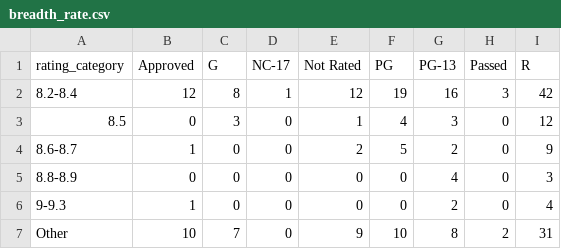
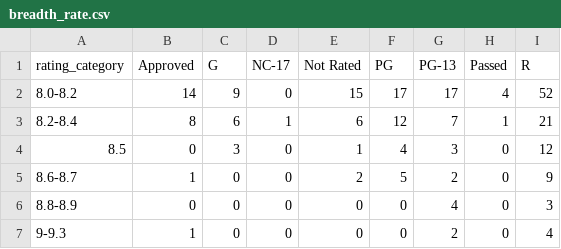
Before and after one commit to waipingng/Project-X, a CSV file: artifacts/breadth_rate.csv, drawn as a sheet.

```diff
--- a/artifacts/breadth_rate.csv
+++ b/artifacts/breadth_rate.csv
@@ -1,3 +1,4 @@
 rating_category,Approved,G,NC-17,Not Rated,PG,PG-13,Passed,R
-8.2-8.4,12,8,1,12,19,16,3,42
+8.0-8.2,14,9,0,15,17,17,4,52
+8.2-8.4,8,6,1,6,12,7,1,21
 8.5,0,3,0,1,4,3,0,12
@@ -6,2 +7 @@ rating_category,Approved,G,NC-17,Not Rated,PG,PG-13,Passed,R
 9-9.3,1,0,0,0,0,2,0,4
-Other,10,7,0,9,10,8,2,31
```
Also changed, not shown: 3 other files.
